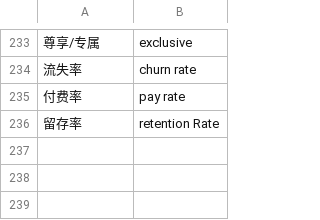
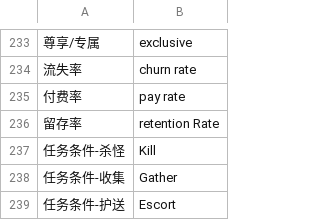
Before and after one commit to kinbei/Game-English-Words, a CSV file: words.csv, drawn as a sheet; only a part is shown, gaps mark what is left out.

Commit message:
Update words.csv

```diff
--- a/words.csv
+++ b/words.csv
@@ -236 +236,4 @@
 留存率,retention Rate
+任务条件-杀怪,Kill
+任务条件-收集,Gather
+任务条件-护送,Escort
```
